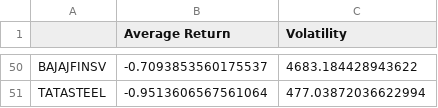
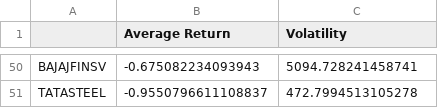
Before and after one commit to stvraghavan/Investmentled, a CSV file: Pages/Data/Metrics.csv, drawn as a sheet; only a part is shown, gaps mark what is left out; the diff covers the shown part only; the diff names each change by its address in the sheet, - before the commit and + after, or states it on an @@ line.

```diff
--- a/Pages/Data/Metrics.csv
+++ b/Pages/Data/Metrics.csv
-B50 (Average Return): -0.7093853560175537
+B50 (Average Return): -0.675082234093943
-C50 (Volatility): 4683.184428943622
+C50 (Volatility): 5094.728241458741
-B51 (Average Return): -0.9513606567561064
+B51 (Average Return): -0.9550796611108837
-C51 (Volatility): 477.03872036622994
+C51 (Volatility): 472.7994513105278
```
Also changed, not shown: 23 added rows, 23 removed rows and 50 edited cells elsewhere in this file, 17 other files.
